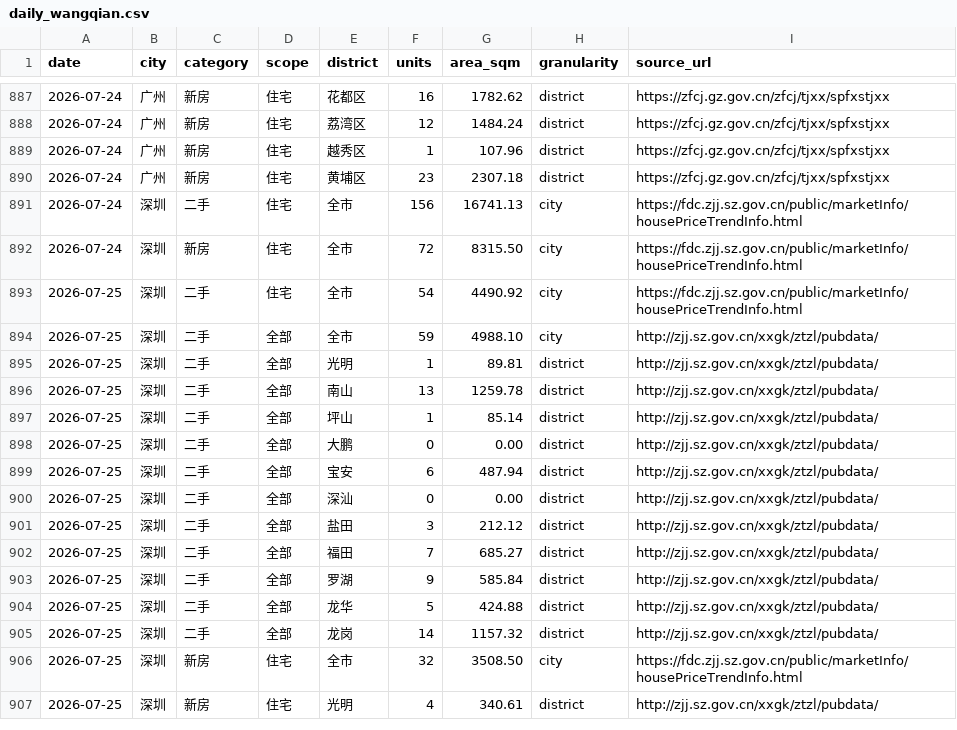
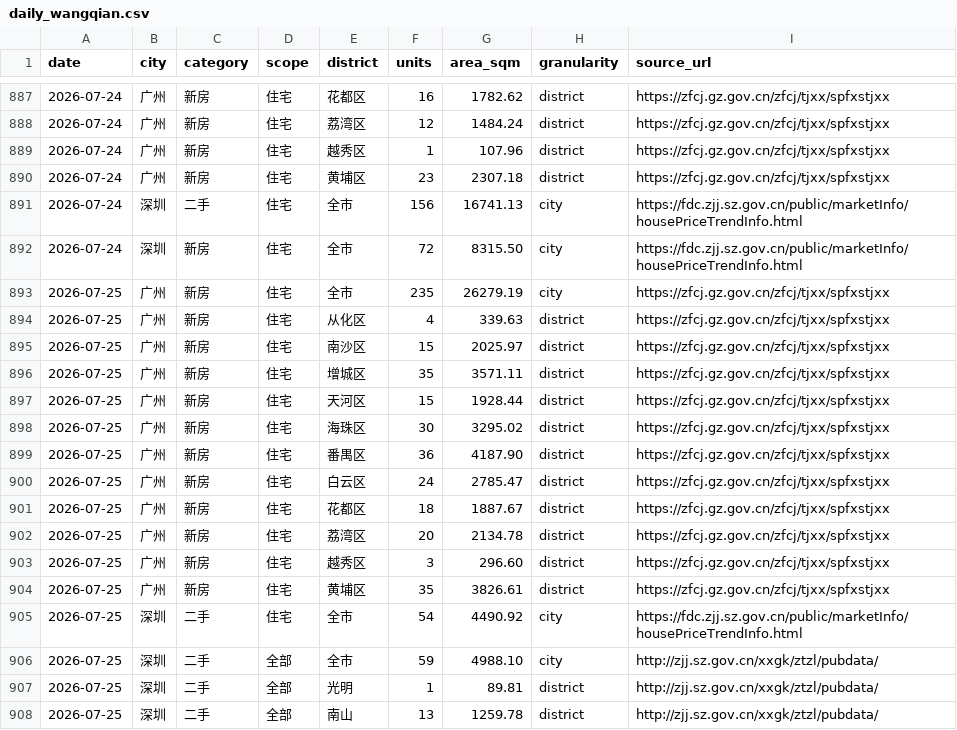
Before and after one commit to xuefeng0324/realty, a CSV file: realty_app/static/daily_wangqian.csv, drawn as a sheet; only a part is shown, gaps mark what is left out; the shorter side is filled out with more unchanged rows.

```diff
--- a/realty_app/static/daily_wangqian.csv
+++ b/realty_app/static/daily_wangqian.csv
@@ -892,2 +892,14 @@
 2026-07-24,深圳,新房,住宅,全市,72,8315.50,city,https://fdc.zjj.sz.gov.cn/public/marketInfo/housePriceTrendInfo.html
+2026-07-25,广州,新房,住宅,全市,235,26279.19,city,https://zfcj.gz.gov.cn/zfcj/tjxx/spfxstjxx
+2026-07-25,广州,新房,住宅,从化区,4,339.63,district,https://zfcj.gz.gov.cn/zfcj/tjxx/spfxstjxx
+2026-07-25,广州,新房,住宅,南沙区,15,2025.97,district,https://zfcj.gz.gov.cn/zfcj/tjxx/spfxstjxx
+2026-07-25,广州,新房,住宅,增城区,35,3571.11,district,https://zfcj.gz.gov.cn/zfcj/tjxx/spfxstjxx
+2026-07-25,广州,新房,住宅,天河区,15,1928.44,district,https://zfcj.gz.gov.cn/zfcj/tjxx/spfxstjxx
+2026-07-25,广州,新房,住宅,海珠区,30,3295.02,district,https://zfcj.gz.gov.cn/zfcj/tjxx/spfxstjxx
+2026-07-25,广州,新房,住宅,番禺区,36,4187.90,district,https://zfcj.gz.gov.cn/zfcj/tjxx/spfxstjxx
+2026-07-25,广州,新房,住宅,白云区,24,2785.47,district,https://zfcj.gz.gov.cn/zfcj/tjxx/spfxstjxx
+2026-07-25,广州,新房,住宅,花都区,18,1887.67,district,https://zfcj.gz.gov.cn/zfcj/tjxx/spfxstjxx
+2026-07-25,广州,新房,住宅,荔湾区,20,2134.78,district,https://zfcj.gz.gov.cn/zfcj/tjxx/spfxstjxx
+2026-07-25,广州,新房,住宅,越秀区,3,296.60,district,https://zfcj.gz.gov.cn/zfcj/tjxx/spfxstjxx
+2026-07-25,广州,新房,住宅,黄埔区,35,3826.61,district,https://zfcj.gz.gov.cn/zfcj/tjxx/spfxstjxx
 2026-07-25,深圳,二手,住宅,全市,54,4490.92,city,https://fdc.zjj.sz.gov.cn/public/marketInfo/housePriceTrendInfo.html
```
Also changed, not shown: realty_app/static/gz_new_house_inventory.csv, realty_app/static/seed/listings.csv, 52 other files.
